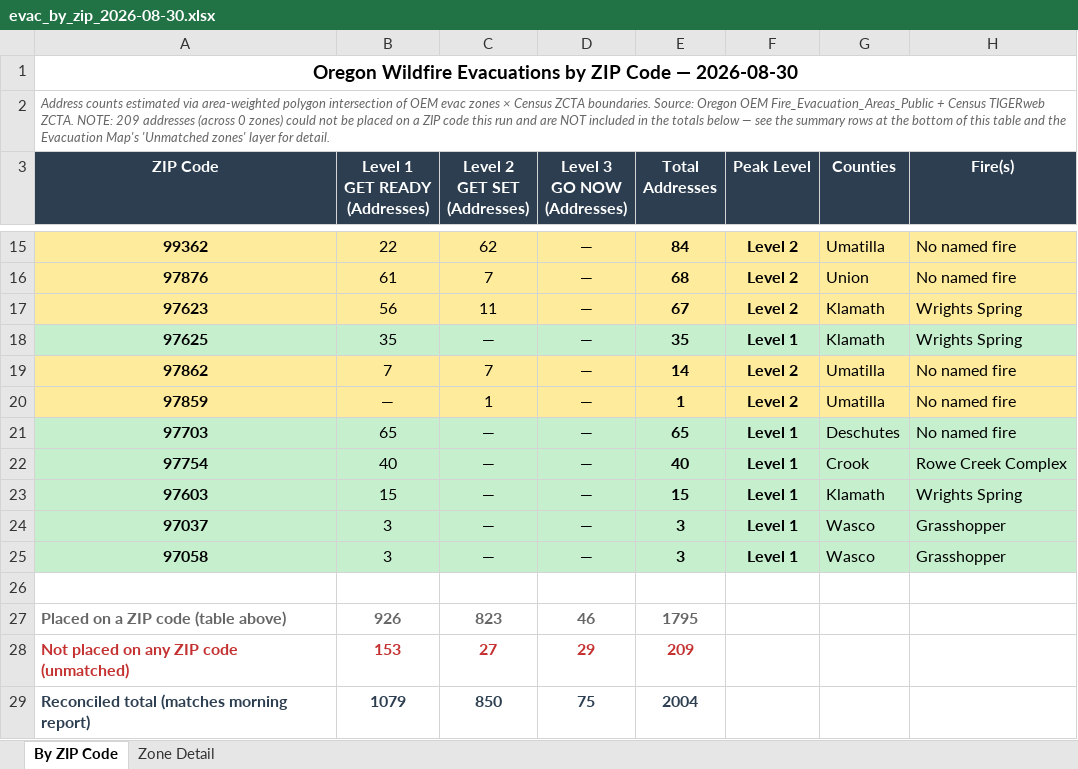
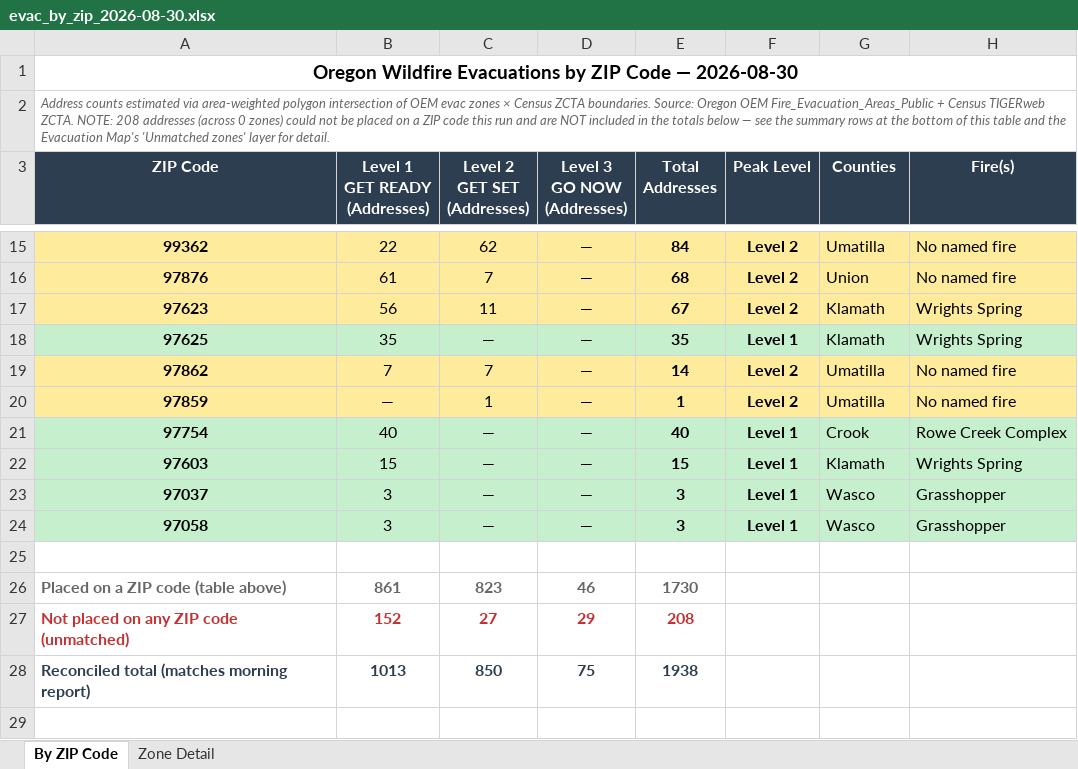
Before and after one commit to mramage1207-ux/oregon-wildfire-reports, an Excel workbook: evac_by_zip/evac_by_zip_2026-08-30.xlsx, sheet By ZIP Code, drawn as a sheet; only a part is shown, gaps mark what is left out; values as stored, in another font and other column widths than the file's, no borders; removed rows and columns are numbered as before the commit, all else as after; the diff names each change by its address in the sheet, - before the commit and + after, or states it on an @@ line.

```diff
--- a/evac_by_zip/evac_by_zip_2026-08-30.xlsx (sheet By ZIP Code)
+++ b/evac_by_zip/evac_by_zip_2026-08-30.xlsx (sheet By ZIP Code)
-A2 (ZIP Code): …ZCTA. NOTE: 209 addresses (across…
+A2 (ZIP Code): …ZCTA. NOTE: 208 addresses (across…
-row 21: 97703 | 65 | — | — | 65 | Level 1 | Deschutes | No named fire
-B26 (Level 1 GET READY (Addresses)): 926
+B26 (Level 1 GET READY (Addresses)): 861
-E26 (Total Addresses): 1795
+E26 (Total Addresses): 1730
-B27 (Level 1 GET READY (Addresses)): 153
+B27 (Level 1 GET READY (Addresses)): 152
-E27 (Total Addresses): 209
+E27 (Total Addresses): 208
-B28 (Level 1 GET READY (Addresses)): 1079
+B28 (Level 1 GET READY (Addresses)): 1013
-E28 (Total Addresses): 2004
+E28 (Total Addresses): 1938
```
Also changed, not shown: sheet Zone Detail, 13 other files.
